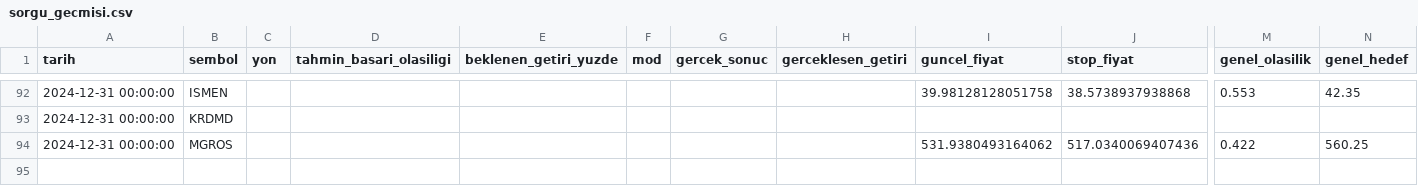
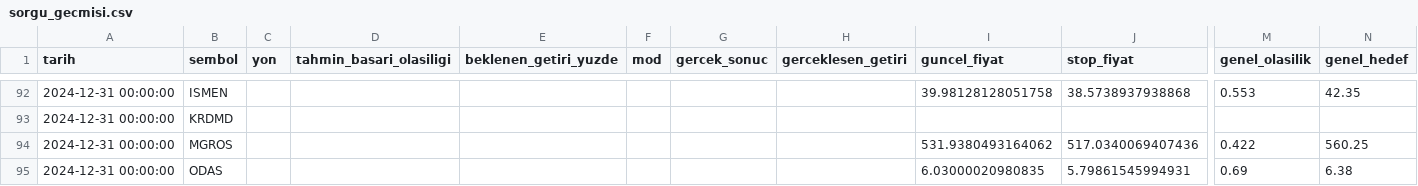
Before and after one commit to sifirdanbine01-commits/bist100-ai-tahmin, a CSV file: sorgu_gecmisi.csv, drawn as a sheet; only a part is shown, gaps mark what is left out; rows hold the shown columns only; the diff names each change by its address in the sheet, - before the commit and + after, or states it on an @@ line.

```diff
--- a/sorgu_gecmisi.csv
+++ b/sorgu_gecmisi.csv
+row 95: 2024-12-31 00:00:00 | ODAS |  |  |  |  |  |  | 6.03000020980835 | 5.79861545994931 | 0.69 | 6.38
```
